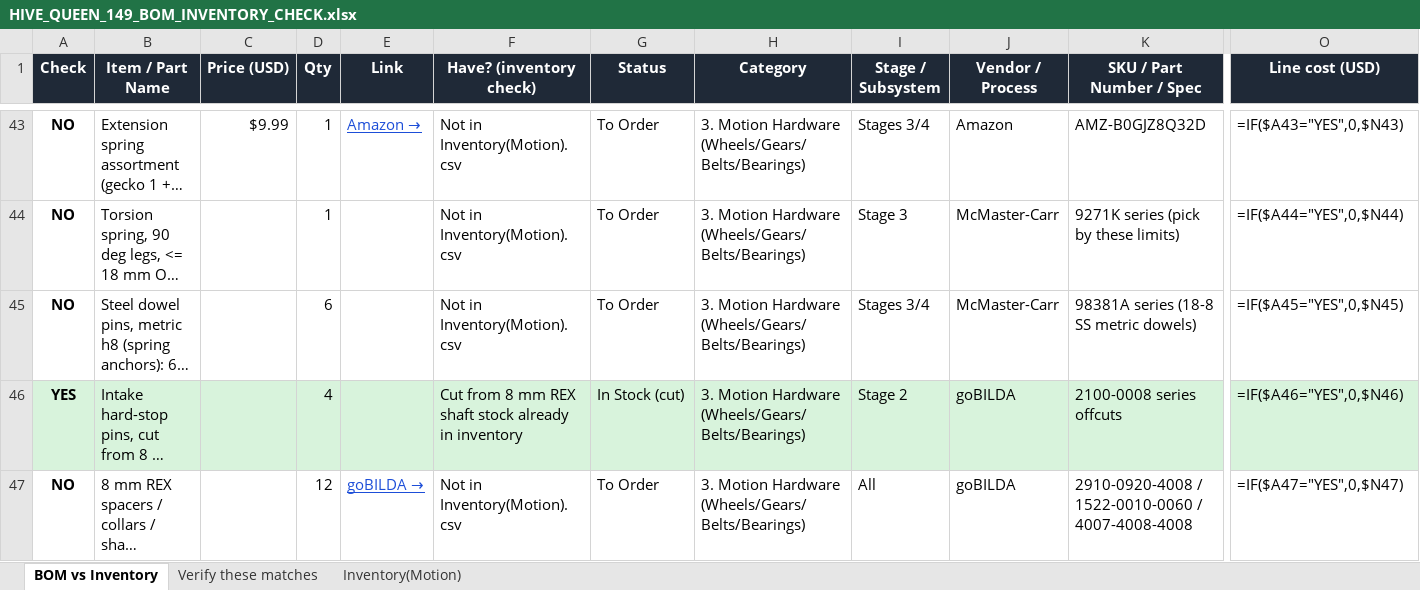
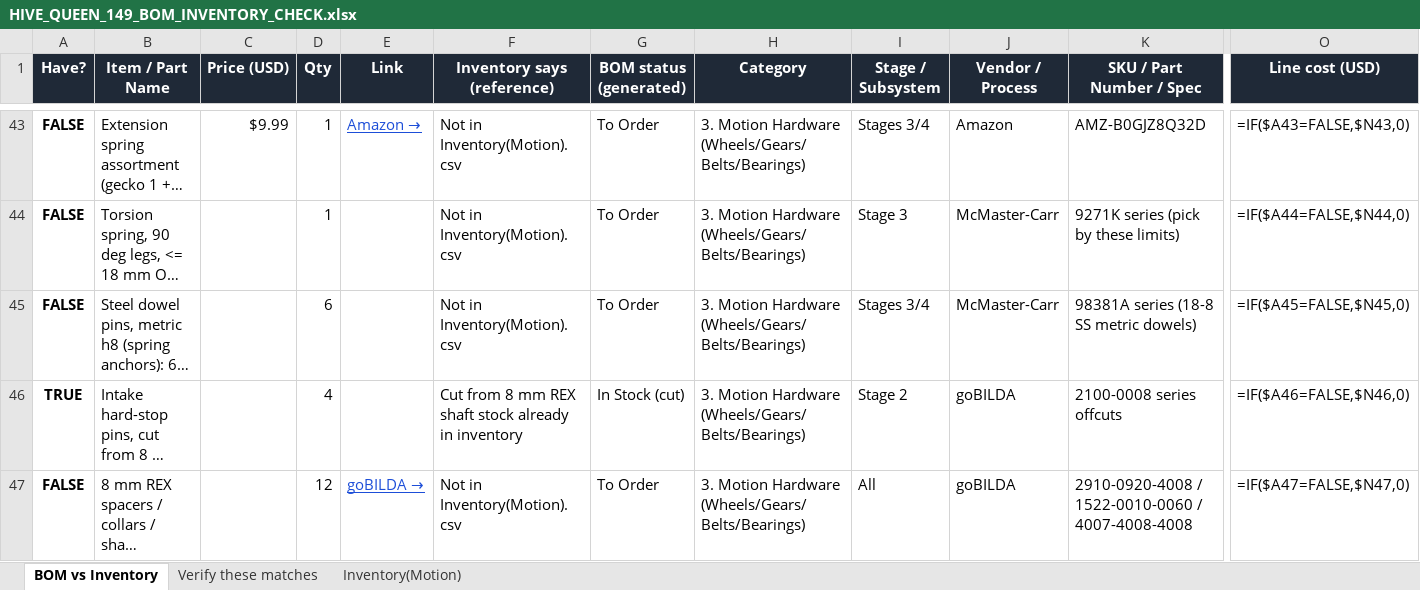
Before and after one commit to Bishop-Hendricken-Team-149/26-27-BIOBUZZ, an Excel workbook: cad/out/HIVE_QUEEN_149_BOM_INVENTORY_CHECK.xlsx, sheet BOM vs Inventory, drawn as a sheet; only a part is shown, gaps mark what is left out; long unchanged cells end in …; values as stored, in another font and other column widths than the file's, no borders; formulas without a stored value are shown as written; conditional formats not drawn; the diff covers the shown part only; the diff names each change by its address in the sheet, - before the commit and + after, or states it on an @@ line.

Commit message:
cad: one-cell check-off for the BOM inventory workbook
Checking a part off used to mean editing four things (the check, the reason
text, the status and the row fill). Column A is now the single source of truth:

- column A holds real booleans, so Excel 365 Insert > Checkbox and Google
  Sheets Insert > Tick box turn it into one-click checkboxes
- row colour moved from baked-in fills to conditional formatting keyed on $A2,
  so the row repaints green the moment it is ticked (amber/grey still come from
  the generated BOM status)
- line cost =IF($A{n}=FALSE,$N{n},0): blank or FALSE still costs money, TRUE
  or any typed text zeroes the row; TOTAL is a live SUM over that column
- fix: differential (conditional) fills must set bgColor, not fgColor, or Excel
  renders them black. All colours normalised to 8-digit ARGB
- A1 comment documents the workflow; dropped the 4-value dropdown

Verified with the 'formulas' engine: total $2,586.57, and ticking one $41.98
row while unticking one $12.76 row moves it as expected. Total tracks the
upstream BOM, which a CAD regen moved to $2,647.41 (HuskyLens mount block lost
2 M3 inserts).

```diff
--- a/cad/out/HIVE_QUEEN_149_BOM_INVENTORY_CHECK.xlsx (sheet BOM vs Inventory)
+++ b/cad/out/HIVE_QUEEN_149_BOM_INVENTORY_CHECK.xlsx (sheet BOM vs Inventory)
-A1: Check
+A1: Have?
-F1: Have? (inventory check)
+F1: Inventory says (reference)
-G1: Status
+G1: BOM status (generated)
-A43:A45 (Have?): NO
+A43:A45 (Have?): FALSE
-O43 (Line cost (USD)): =IF($A43="YES",0,$N43)
+O43 (Line cost (USD)): =IF($A43=FALSE,$N43,0)
-O44 (Line cost (USD)): =IF($A44="YES",0,$N44)
+O44 (Line cost (USD)): =IF($A44=FALSE,$N44,0)
-O45 (Line cost (USD)): =IF($A45="YES",0,$N45)
+O45 (Line cost (USD)): =IF($A45=FALSE,$N45,0)
-A46 (Have?): YES
+A46 (Have?): TRUE
-A46:O46 fill: #D8F3DC
+A46:O46 fill: none
-O46 (Line cost (USD)): =IF($A46="YES",0,$N46)
+O46 (Line cost (USD)): =IF($A46=FALSE,$N46,0)
-A47 (Have?): NO
+A47 (Have?): FALSE
-O47 (Line cost (USD)): =IF($A47="YES",0,$N47)
+O47 (Line cost (USD)): =IF($A47=FALSE,$N47,0)
```
Also changed, not shown: 1 added row, 1 removed row, 233 edited cells and cell formats elsewhere in this sheet, 1 other file.
